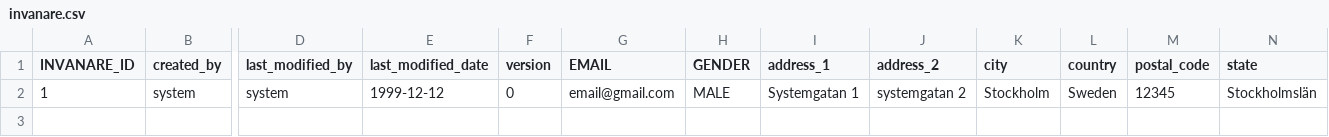
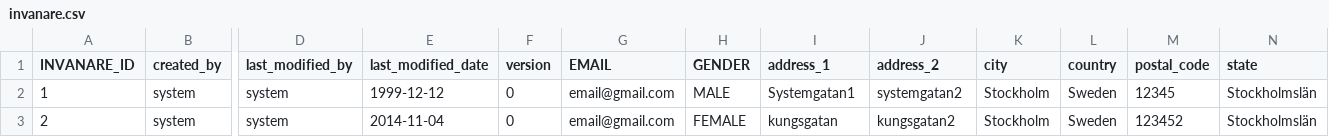
Before and after one commit to rasheedamir/fmu, a CSV file: src/main/resources/config/liquibase/invanare.csv, drawn as a sheet; only a part is shown, gaps mark what is left out; rows hold the shown columns only; the diff names each change by its address in the sheet, - before the commit and + after, or states it on an @@ line.

```diff
--- a/src/main/resources/config/liquibase/invanare.csv
+++ b/src/main/resources/config/liquibase/invanare.csv
-I2 (address_1): Systemgatan 1
+I2 (address_1): Systemgatan1
-J2 (address_2): systemgatan 2
+J2 (address_2): systemgatan2
+row 3: 2 | system | system | 2014-11-04 | 0 | email@gmail.com | FEMALE | kungsgatan | kungsgatan2 | Stockholm | Sweden | 123452 | Stockholmslän
```
Also changed, not shown: src/main/resources/config/liquibase/eavrop.csv, 19 other files.
